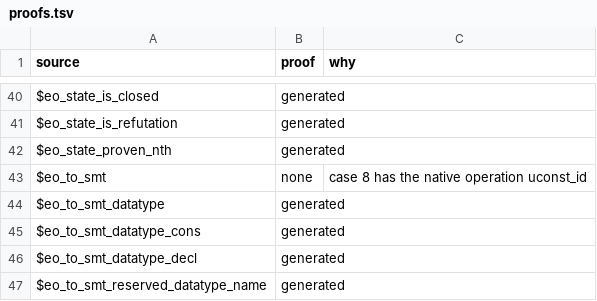
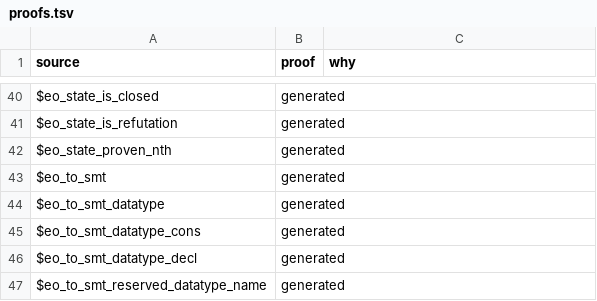
Before and after one commit to daniel-larraz/pathos, a TSV file: generated/cpcmini-checker/proofs.tsv, drawn as a sheet; only a part is shown, gaps mark what is left out.

```diff
--- a/generated/cpcmini-checker/proofs.tsv
+++ b/generated/cpcmini-checker/proofs.tsv
@@ -42,3 +42,3 @@ $eo_state_is_refutation	generated
 $eo_state_proven_nth	generated	
-$eo_to_smt	none	case 8 has the native operation uconst_id
+$eo_to_smt	generated	
 $eo_to_smt_datatype	generated	
```
Also changed, not shown: generated/cpc-checker/proofs.tsv, 19 other files.
